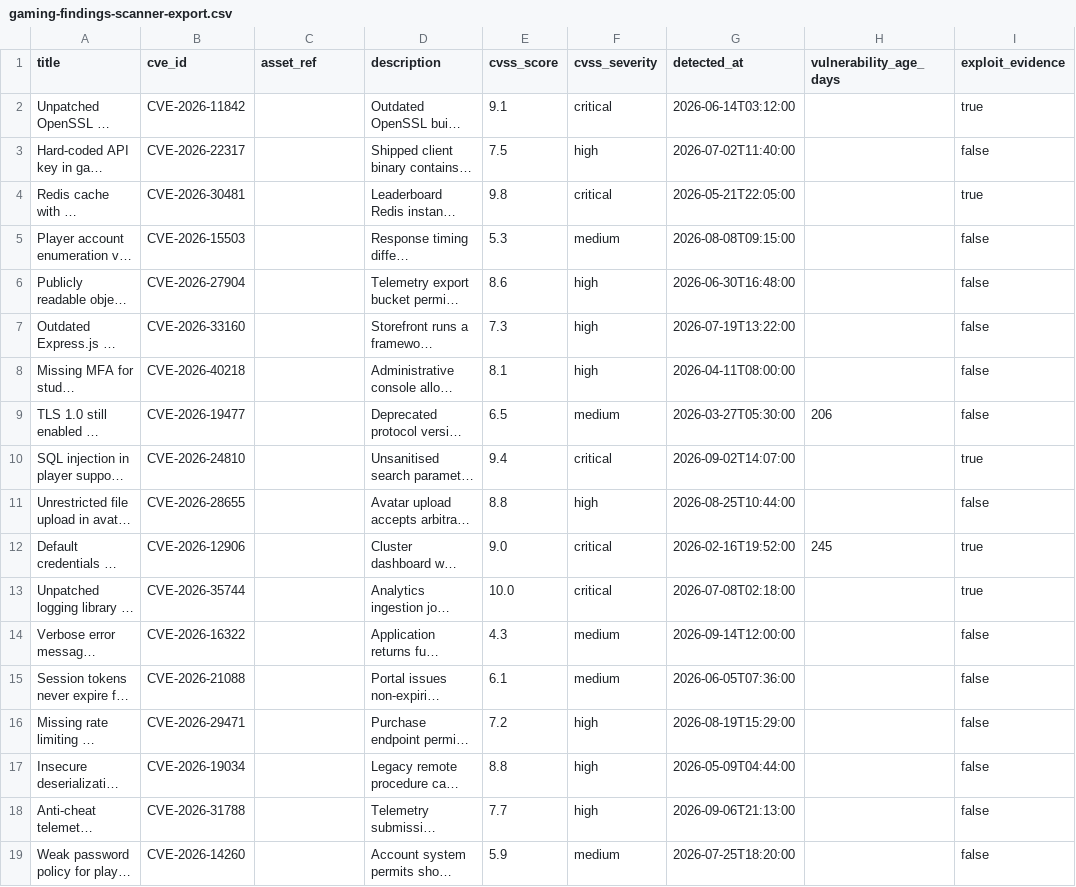
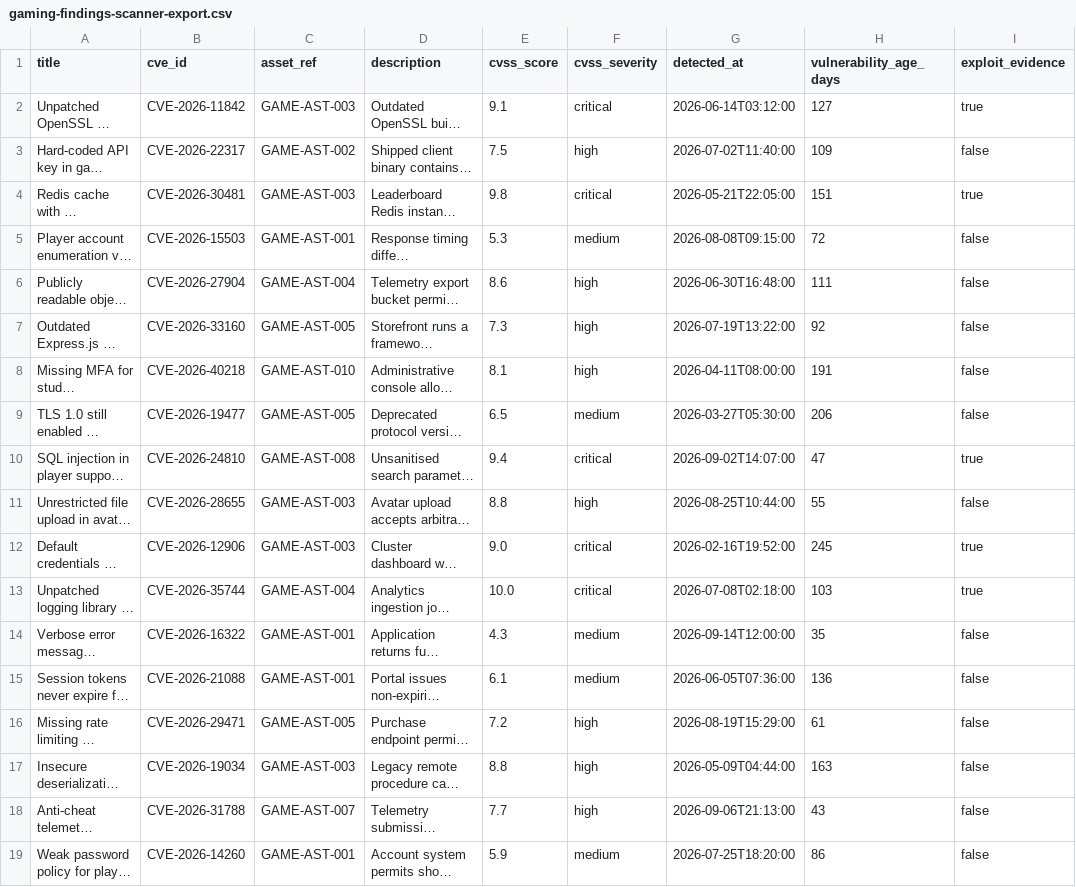
Before and after one commit to TAN1920-1/FINRISK, a CSV file: sample-data/gaming-findings-scanner-export.csv, drawn as a sheet; only a part is shown; long unchanged cells end in …; the diff covers the shown part only; the diff names each change by its address in the sheet, - before the commit and + after, or states it on an @@ line.

```diff
--- a/sample-data/gaming-findings-scanner-export.csv
+++ b/sample-data/gaming-findings-scanner-export.csv
-C2 (asset_ref): (empty)
+C2 (asset_ref): GAME-AST-003
-H2 (vulnerability_age_days): (empty)
+H2 (vulnerability_age_days): 127
-C3 (asset_ref): (empty)
+C3 (asset_ref): GAME-AST-002
-H3 (vulnerability_age_days): (empty)
+H3 (vulnerability_age_days): 109
-C4 (asset_ref): (empty)
+C4 (asset_ref): GAME-AST-003
-H4 (vulnerability_age_days): (empty)
+H4 (vulnerability_age_days): 151
-C5 (asset_ref): (empty)
+C5 (asset_ref): GAME-AST-001
-H5 (vulnerability_age_days): (empty)
+H5 (vulnerability_age_days): 72
-C6 (asset_ref): (empty)
+C6 (asset_ref): GAME-AST-004
-H6 (vulnerability_age_days): (empty)
+H6 (vulnerability_age_days): 111
-C7 (asset_ref): (empty)
+C7 (asset_ref): GAME-AST-005
-H7 (vulnerability_age_days): (empty)
+H7 (vulnerability_age_days): 92
-C8 (asset_ref): (empty)
+C8 (asset_ref): GAME-AST-010
-H8 (vulnerability_age_days): (empty)
+H8 (vulnerability_age_days): 191
-C9 (asset_ref): (empty)
+C9 (asset_ref): GAME-AST-005
-C10 (asset_ref): (empty)
+C10 (asset_ref): GAME-AST-008
-H10 (vulnerability_age_days): (empty)
+H10 (vulnerability_age_days): 47
-C11:C12 (asset_ref): (empty)
+C11:C12 (asset_ref): GAME-AST-003
-H11 (vulnerability_age_days): (empty)
+H11 (vulnerability_age_days): 55
-C13 (asset_ref): (empty)
+C13 (asset_ref): GAME-AST-004
-H13 (vulnerability_age_days): (empty)
+H13 (vulnerability_age_days): 103
-C14:C15 (asset_ref): (empty)
+C14:C15 (asset_ref): GAME-AST-001
-H14 (vulnerability_age_days): (empty)
+H14 (vulnerability_age_days): 35
-H15 (vulnerability_age_days): (empty)
+H15 (vulnerability_age_days): 136
-C16 (asset_ref): (empty)
+C16 (asset_ref): GAME-AST-005
-H16 (vulnerability_age_days): (empty)
+H16 (vulnerability_age_days): 61
-C17 (asset_ref): (empty)
+C17 (asset_ref): GAME-AST-003
-H17 (vulnerability_age_days): (empty)
+H17 (vulnerability_age_days): 163
-C18 (asset_ref): (empty)
+C18 (asset_ref): GAME-AST-007
-H18 (vulnerability_age_days): (empty)
+H18 (vulnerability_age_days): 43
-C19 (asset_ref): (empty)
+C19 (asset_ref): GAME-AST-001
-H19 (vulnerability_age_days): (empty)
+H19 (vulnerability_age_days): 86
```
Also changed, not shown: 39 edited cells elsewhere in this file, sample-data/gaming-assets.csv, 15 other files.
